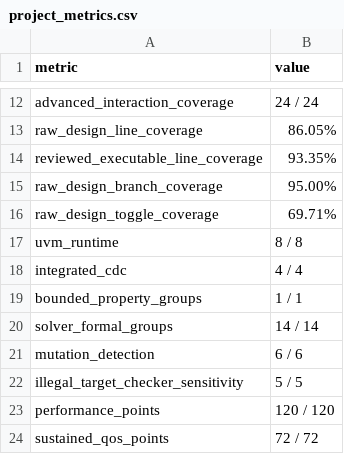
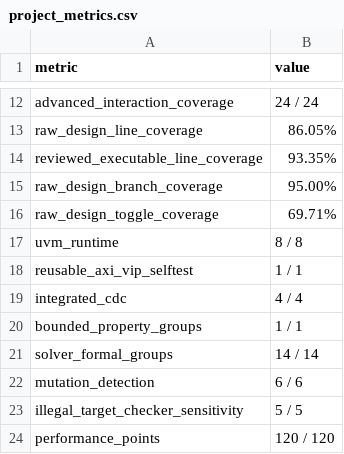
Before and after one commit to ed766/AXI4-QoS-Fabric-DV, a CSV file: reports/project_metrics.csv, drawn as a sheet; only a part is shown, gaps mark what is left out; the shorter side is filled out with more unchanged rows; the diff names each change by its address in the sheet, - before the commit and + after, or states it on an @@ line.

```diff
--- a/reports/project_metrics.csv
+++ b/reports/project_metrics.csv
+row 18: reusable_axi_vip_selftest | 1 / 1
```
Also changed, not shown: reports/formal_summary.csv, reports/random_regress_summary.csv, 20 other files.
